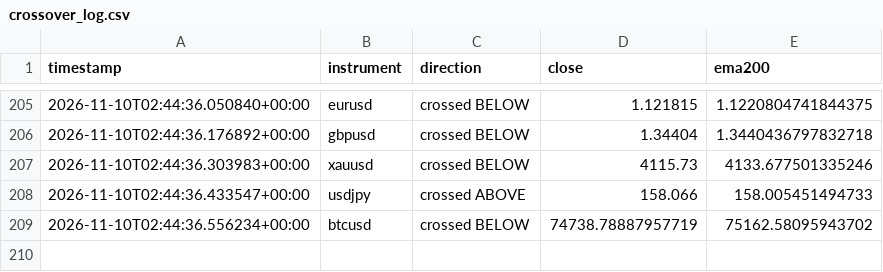
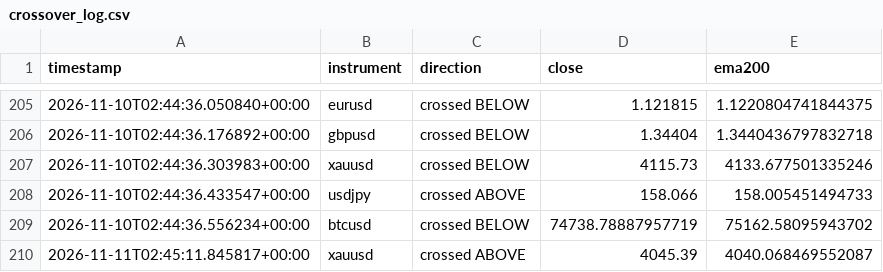
Before and after one commit to Jawa00007/ema-200-cross-alert, a CSV file: data/crossover_log.csv, drawn as a sheet; only a part is shown, gaps mark what is left out.

```diff
--- a/data/crossover_log.csv
+++ b/data/crossover_log.csv
@@ -209 +209,2 @@ timestamp,instrument,direction,close,ema200
 2026-11-10T02:44:36.556234+00:00,btcusd,crossed BELOW,74738.78887957719,75162.58095943702
+2026-11-11T02:45:11.845817+00:00,xauusd,crossed ABOVE,4045.39,4040.068469552087
```
Also changed, not shown: data/price_history.csv, 1 other file.
